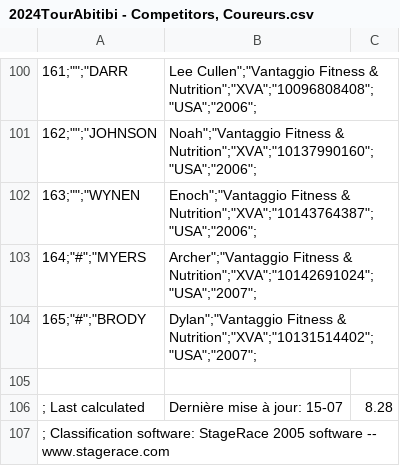
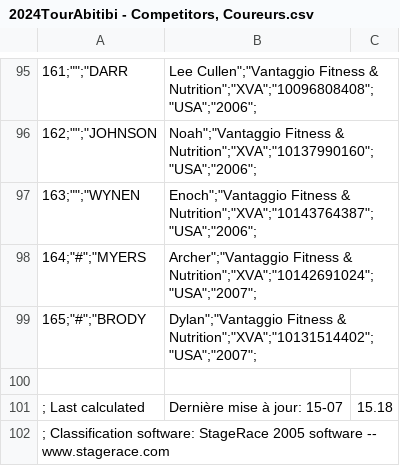
Before and after one commit to TourAbitibi/guide2024, a CSV file: results/unrar/2024TourAbitibi - Competitors, Coureurs.csv, drawn as a sheet; only a part is shown, gaps mark what is left out; addresses are those after the commit; the diff covers the shown part only; the diff names each change by its address in the sheet, - before the commit and + after, or states it on an @@ line.

```diff
--- a/results/unrar/2024TourAbitibi - Competitors, Coureurs.csv
+++ b/results/unrar/2024TourAbitibi - Competitors, Coureurs.csv
-C101: 8.28
+C101: 15.18
```
Also changed, not shown: 5 added rows, 10 removed rows and 21 edited cells elsewhere in this file, results/Liste_Coureurs.csv, results/Liste_Equipes.csv, 27 other files.
